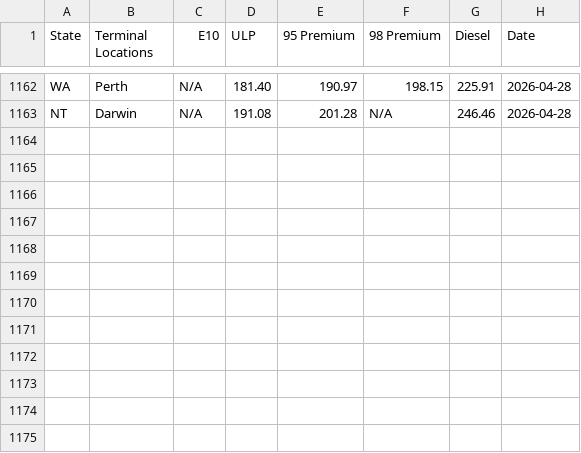
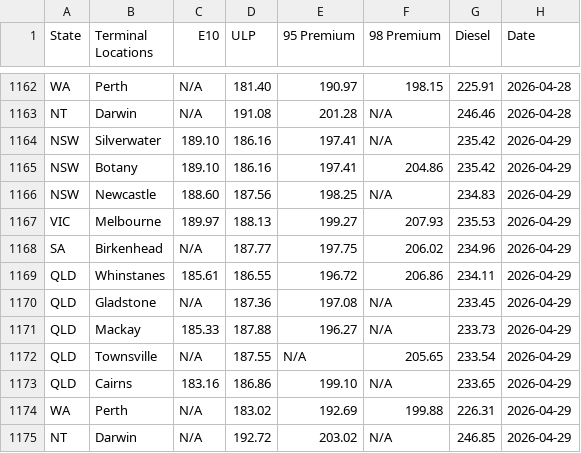
Before and after one commit to nwbort/tgp-mobil, a CSV file: tgp-mobil-history.csv, drawn as a sheet; only a part is shown, gaps mark what is left out; the diff names each change by its address in the sheet, - before the commit and + after, or states it on an @@ line.

```diff
--- a/tgp-mobil-history.csv
+++ b/tgp-mobil-history.csv
+row 1164: NSW | Silverwater | 189.10 | 186.16 | 197.41 | N/A | 235.42 | 2026-04-29
+row 1165: NSW | Botany | 189.10 | 186.16 | 197.41 | 204.86 | 235.42 | 2026-04-29
+row 1166: NSW | Newcastle | 188.60 | 187.56 | 198.25 | N/A | 234.83 | 2026-04-29
+row 1167: VIC | Melbourne | 189.97 | 188.13 | 199.27 | 207.93 | 235.53 | 2026-04-29
+row 1168: SA | Birkenhead | N/A | 187.77 | 197.75 | 206.02 | 234.96 | 2026-04-29
+row 1169: QLD | Whinstanes | 185.61 | 186.55 | 196.72 | 206.86 | 234.11 | 2026-04-29
+row 1170: QLD | Gladstone | N/A | 187.36 | 197.08 | N/A | 233.45 | 2026-04-29
+row 1171: QLD | Mackay | 185.33 | 187.88 | 196.27 | N/A | 233.73 | 2026-04-29
+row 1172: QLD | Townsville | N/A | 187.55 | N/A | 205.65 | 233.54 | 2026-04-29
+row 1173: QLD | Cairns | 183.16 | 186.86 | 199.10 | N/A | 233.65 | 2026-04-29
+row 1174: WA | Perth | N/A | 183.02 | 192.69 | 199.88 | 226.31 | 2026-04-29
+row 1175: NT | Darwin | N/A | 192.72 | 203.02 | N/A | 246.85 | 2026-04-29
```
Also changed, not shown: mobil.com.au-en-au-commercial-fuels-terminal-gate.csv.
